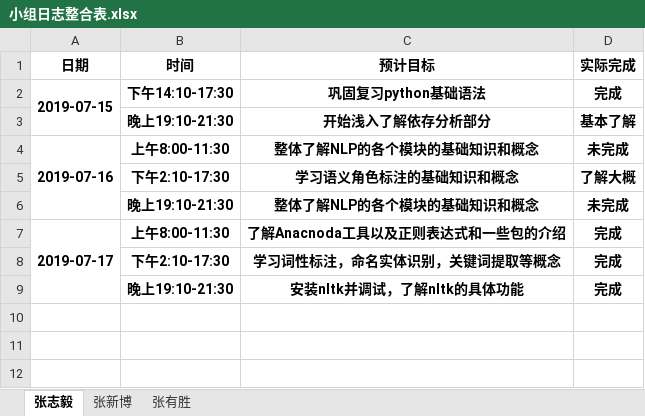
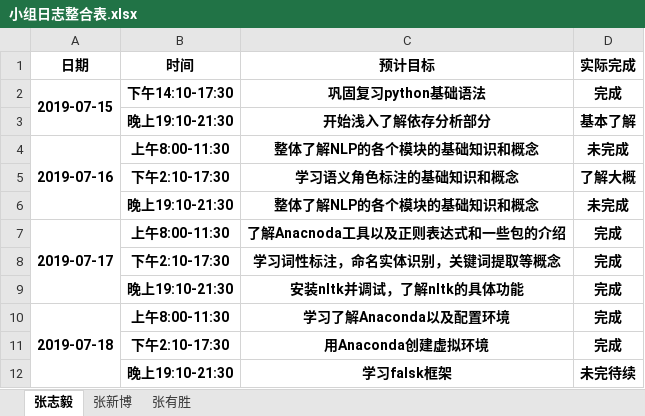
Before and after one commit to dependent-analysis/DPanalysis, an Excel workbook: doc/log/小组日志整合表.xlsx, sheet 张志毅, drawn as a sheet; values as stored, in another font and other column widths than the file's, no borders; the diff names each change by its address in the sheet, - before the commit and + after, or states it on an @@ line.

```diff
--- a/doc/log/小组日志整合表.xlsx (sheet 张志毅)
+++ b/doc/log/小组日志整合表.xlsx (sheet 张志毅)
+row 10: 2019-07-18 | 上午8:00-11:30 | 学习了解Anaconda以及配置环境 | 完成
+row 11:  | 下午2:10-17:30 | 用Anaconda创建虚拟环境 | 完成
+row 12:  | 晚上19:10-21:30 | 学习falsk框架 | 未完待续
```
Also changed, not shown: doc/log/201701024217张志毅.xlsx.
